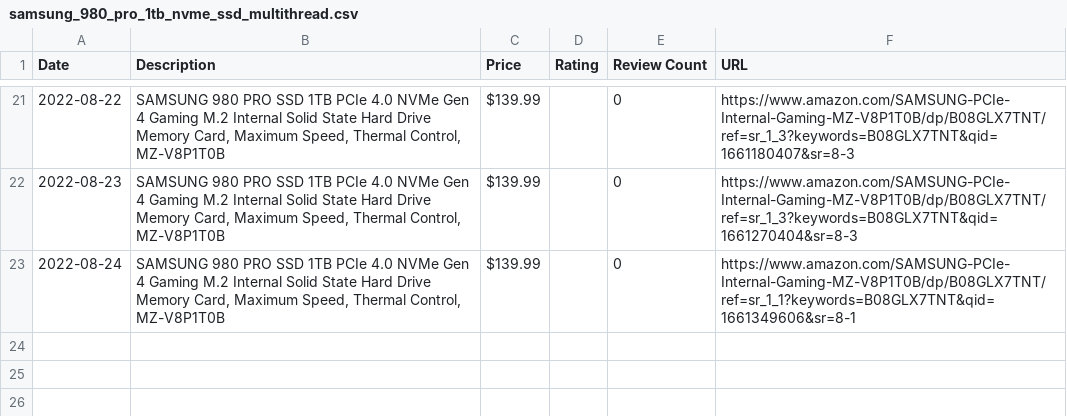
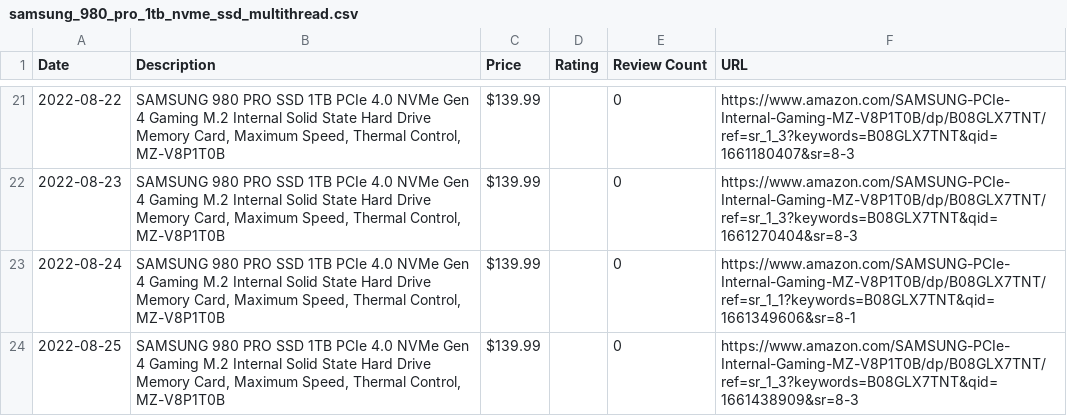
Before and after one commit to centuryhopper/AmazonPriceTrackerTool, a CSV file: CSVFiles/samsung_980_pro_1tb_nvme_ssd_multithread.csv, drawn as a sheet; only a part is shown, gaps mark what is left out.

```diff
--- a/CSVFiles/samsung_980_pro_1tb_nvme_ssd_multithread.csv
+++ b/CSVFiles/samsung_980_pro_1tb_nvme_ssd_multithread.csv
@@ -23 +23,2 @@ Date,Description,Price,Rating,Review Count,URL
 2022-08-24,"SAMSUNG 980 PRO SSD 1TB PCIe 4.0 NVMe Gen 4 Gaming M.2 Internal Solid State Hard Drive Memory Card, Maximum Speed, Thermal Control, MZ-V8P1T0B",$139.99,,0,https://www.amazon.com/SAMSUNG-PCIe-Internal-Gaming-MZ-V8P1T0B/dp/B08GLX7TNT/ref=sr_1_1?keywords=B08GLX7TNT&qid=1661349606&sr=8-1
+2022-08-25,"SAMSUNG 980 PRO SSD 1TB PCIe 4.0 NVMe Gen 4 Gaming M.2 Internal Solid State Hard Drive Memory Card, Maximum Speed, Thermal Control, MZ-V8P1T0B",$139.99,,0,https://www.amazon.com/SAMSUNG-PCIe-Internal-Gaming-MZ-V8P1T0B/dp/B08GLX7TNT/ref=sr_1_3?keywords=B08GLX7TNT&qid=1661438909&sr=8-3
```
Also changed, not shown: CSVFiles/levoit_air_filters_multithread.csv, CSVFiles/qnap_network_drive_multithread.csv, 1 other file.
